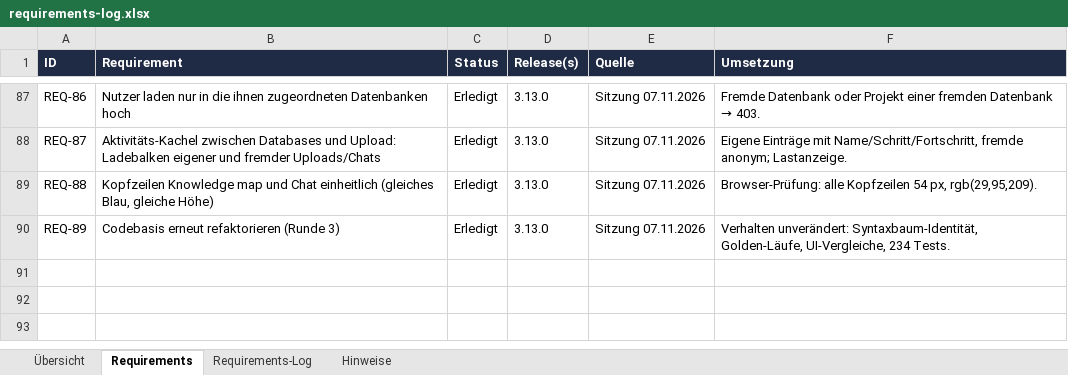
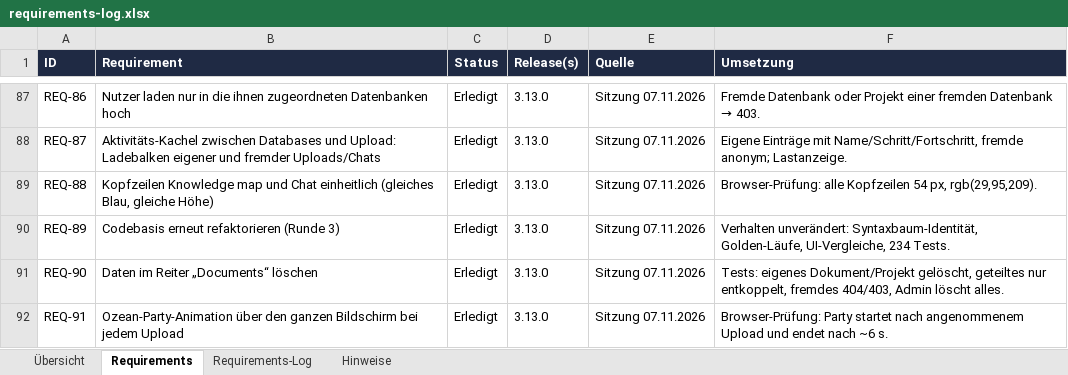
Before and after one commit to ProDigi-Repo/ALITA, an Excel workbook: docs/requirements-log.xlsx, sheet Requirements, drawn as a sheet; only a part is shown, gaps mark what is left out; values as stored, in another font and other column widths than the file's, no borders; conditional formats not drawn; the diff names each change by its address in the sheet, - before the commit and + after, or states it on an @@ line.

```diff
--- a/docs/requirements-log.xlsx (sheet Requirements)
+++ b/docs/requirements-log.xlsx (sheet Requirements)
+row 91: REQ-90 | Daten im Reiter „Documents“ löschen | Erledigt | 3.13.0 | Sitzung 07.11.2026 | Tests: eigenes Dokument/Projekt gelöscht, geteiltes nur entkoppelt, fremdes 404/403, Admin löscht alles.
+row 92: REQ-91 | Ozean-Party-Animation über den ganzen Bildschirm bei jedem Upload | Erledigt | 3.13.0 | Sitzung 07.11.2026 | Browser-Prüfung: Party startet nach angenommenem Upload und endet nach ~6 s.
```
Also changed, not shown: sheet Requirements-Log, 21 other files.
